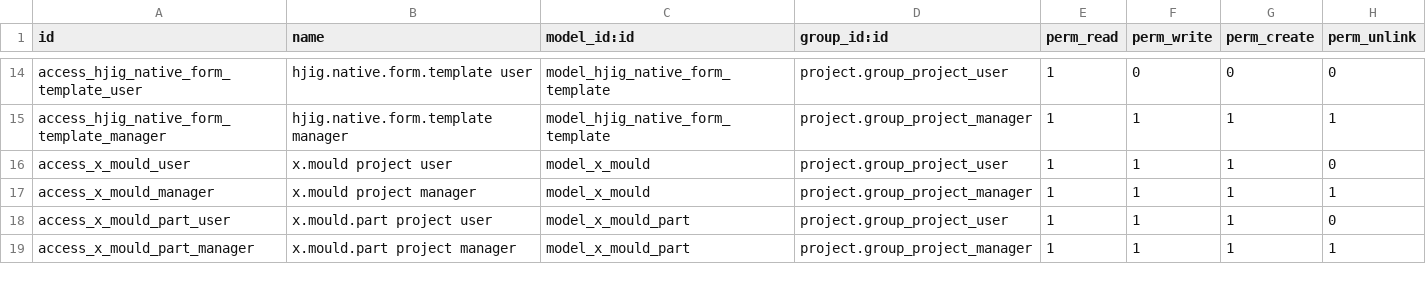
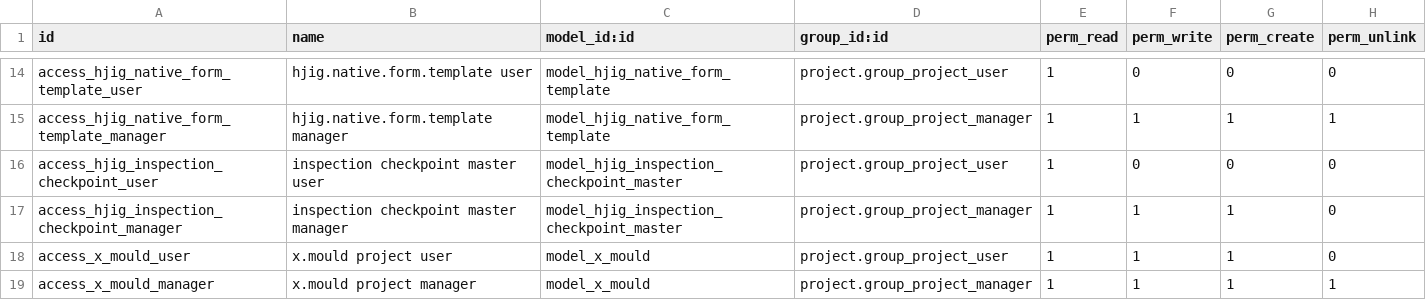
Before and after one commit to HongyijigTech/new_hongyijig_custom, a CSV file: security/ir.model.access.csv, drawn as a sheet; only a part is shown, gaps mark what is left out; the shorter side is filled out with more unchanged rows.

Commit message:
Add controlled visual and assembly inspection baselines

```diff
--- a/security/ir.model.access.csv
+++ b/security/ir.model.access.csv
@@ -15,2 +15,4 @@
 "access_hjig_native_form_template_manager","hjig.native.form.template manager","model_hjig_native_form_template","project.group_project_manager",1,1,1,1
+"access_hjig_inspection_checkpoint_user","inspection checkpoint master user","model_hjig_inspection_checkpoint_master","project.group_project_user",1,0,0,0
+"access_hjig_inspection_checkpoint_manager","inspection checkpoint master manager","model_hjig_inspection_checkpoint_master","project.group_project_manager",1,1,1,0
 "access_x_mould_user","x.mould project user","model_x_mould","project.group_project_user",1,1,1,0
```
Also changed, not shown: 6 other files.
